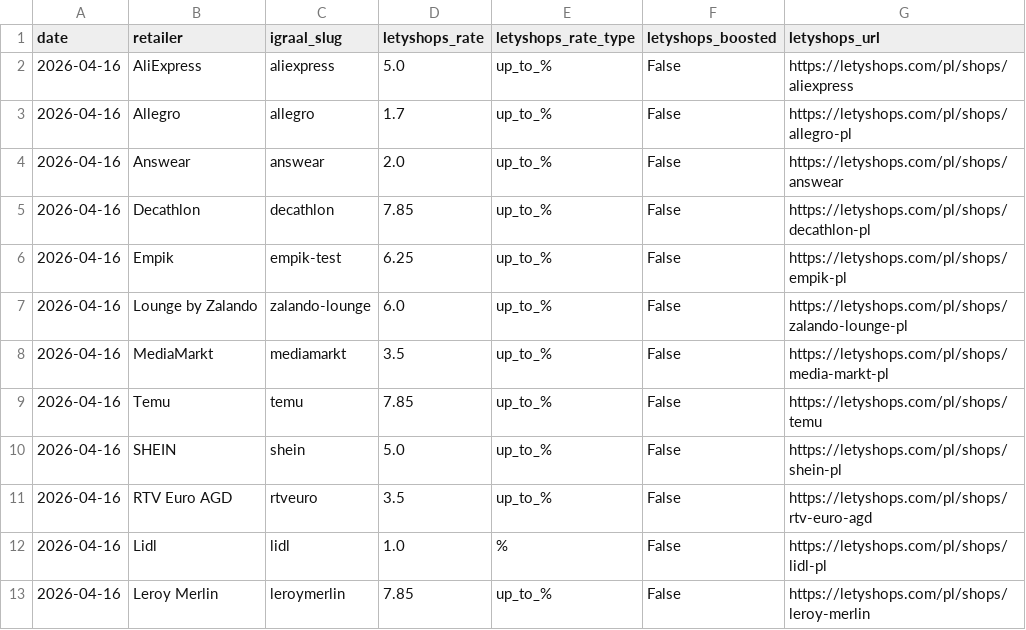
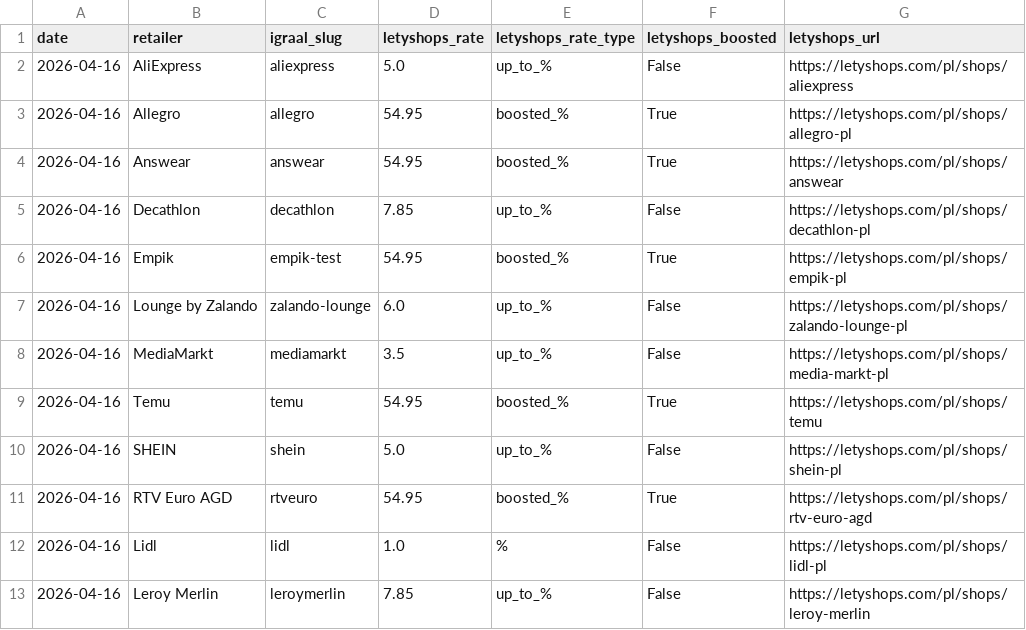
Before and after one commit to Gonzalobarrio/cashback-benchmark, a CSV file: data/letyshops_rates_latest.csv, drawn as a sheet; only a part is shown.

```diff
--- a/data/letyshops_rates_latest.csv
+++ b/data/letyshops_rates_latest.csv
@@ -2,11 +2,11 @@ date,retailer,igraal_slug,letyshops_rate,letyshops_rate_type,letyshops_boosted,l
 2026-04-16,AliExpress,aliexpress,5.0,up_to_%,False,https://letyshops.com/pl/shops/aliexpress
-2026-04-16,Allegro,allegro,1.7,up_to_%,False,https://letyshops.com/pl/shops/allegro-pl
-2026-04-16,Answear,answear,2.0,up_to_%,False,https://letyshops.com/pl/shops/answear
+2026-04-16,Allegro,allegro,54.95,boosted_%,True,https://letyshops.com/pl/shops/allegro-pl
+2026-04-16,Answear,answear,54.95,boosted_%,True,https://letyshops.com/pl/shops/answear
 2026-04-16,Decathlon,decathlon,7.85,up_to_%,False,https://letyshops.com/pl/shops/decathlon-pl
-2026-04-16,Empik,empik-test,6.25,up_to_%,False,https://letyshops.com/pl/shops/empik-pl
+2026-04-16,Empik,empik-test,54.95,boosted_%,True,https://letyshops.com/pl/shops/empik-pl
 2026-04-16,Lounge by Zalando,zalando-lounge,6.0,up_to_%,False,https://letyshops.com/pl/shops/zalando-lounge-pl
 2026-04-16,MediaMarkt,mediamarkt,3.5,up_to_%,False,https://letyshops.com/pl/shops/media-markt-pl
-2026-04-16,Temu,temu,7.85,up_to_%,False,https://letyshops.com/pl/shops/temu
+2026-04-16,Temu,temu,54.95,boosted_%,True,https://letyshops.com/pl/shops/temu
 2026-04-16,SHEIN,shein,5.0,up_to_%,False,https://letyshops.com/pl/shops/shein-pl
-2026-04-16,RTV Euro AGD,rtveuro,3.5,up_to_%,False,https://letyshops.com/pl/shops/rtv-euro-agd
+2026-04-16,RTV Euro AGD,rtveuro,54.95,boosted_%,True,https://letyshops.com/pl/shops/rtv-euro-agd
 2026-04-16,Lidl,lidl,1.0,%,False,https://letyshops.com/pl/shops/lidl-pl
```
Also changed, not shown: data/benchmark_data.csv, data/benchmark_data_enriched.csv, 3 other files.
